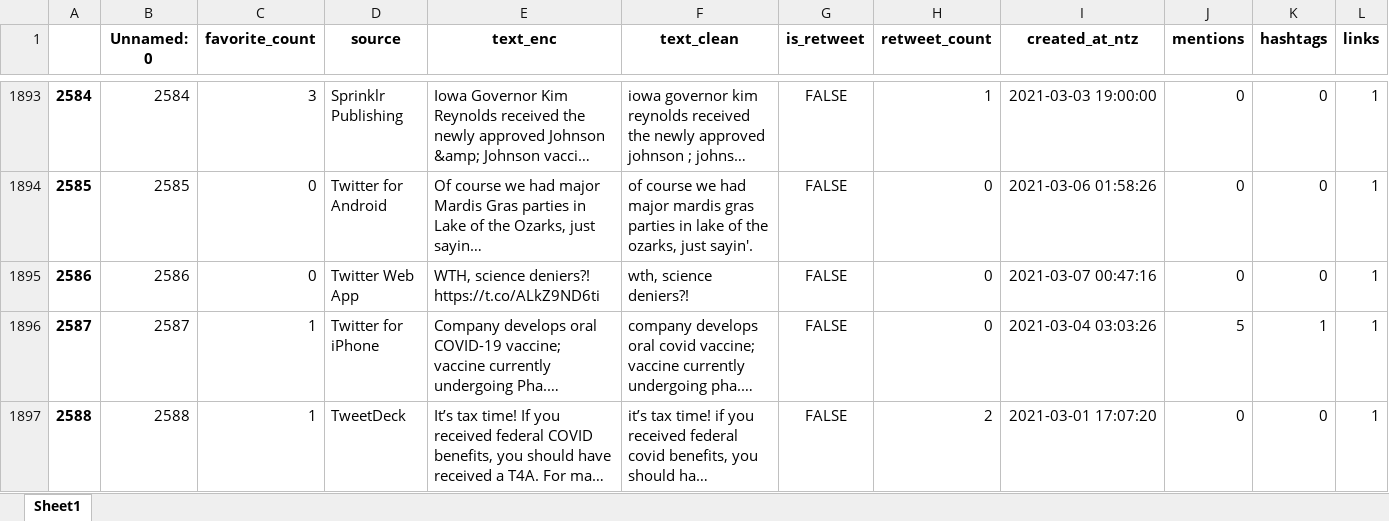
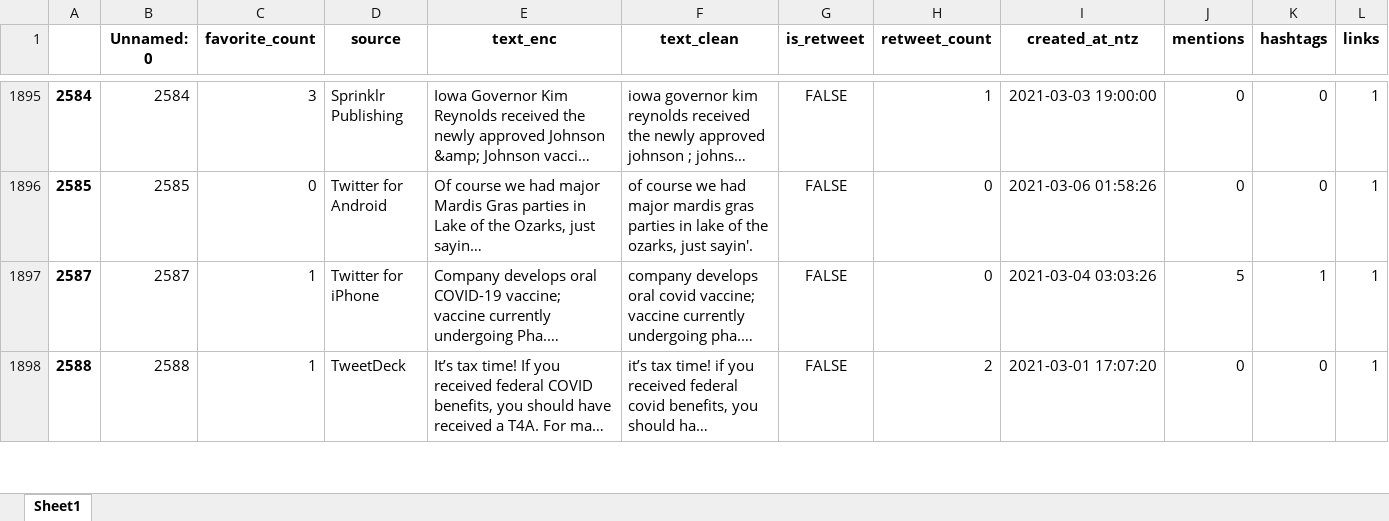
Before and after one commit to giulionenna/Progetto_BI2021, an Excel workbook: dataen.xlsx, sheet Sheet1, drawn as a sheet; only a part is shown, gaps mark what is left out; long unchanged cells end in …; values as stored, in another font and other column widths than the file's, no borders; removed rows and columns are numbered as before the commit, all else as after; the diff covers the shown part only; the diff names each change by its address in the sheet, - before the commit and + after, or states it on an @@ line.

```diff
--- a/dataen.xlsx (sheet Sheet1)
+++ b/dataen.xlsx (sheet Sheet1)
-row 1895: 2586 | 2586 | 0 | Twitter Web App | WTH, science deniers?! https://t.co/ALkZ9ND6ti | wth, science deniers?! | FALSE | 0 | 2021-03-07 00:47:16 | 0 | 0 | 1
```
Also changed, not shown: 8 added rows and 4 removed rows elsewhere in this sheet, data_dec.xlsx, 3 other files.
